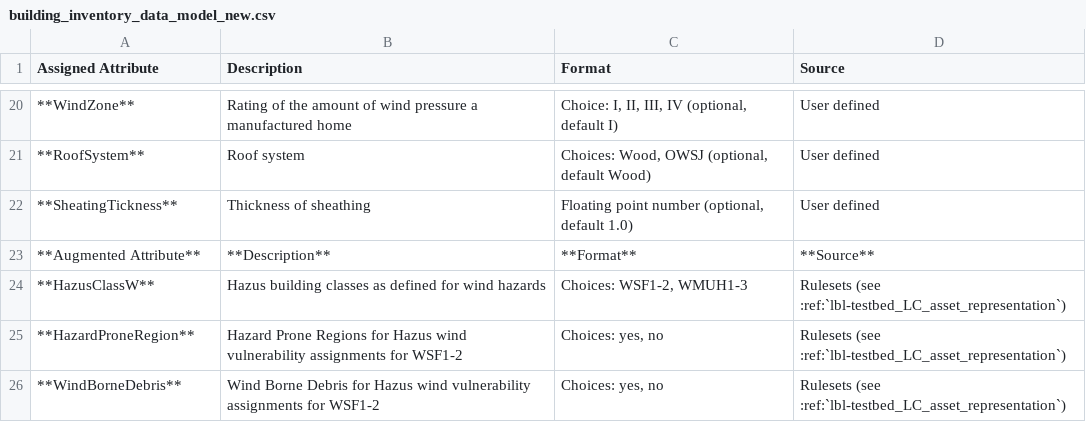
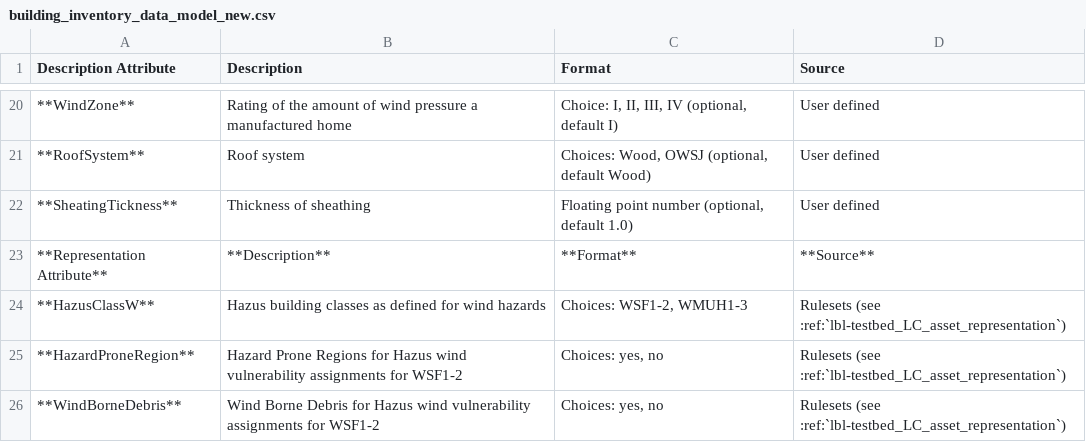
Before and after one commit to NHERI-SimCenter/SimCenterDocumentation, a CSV file: docs/common/testbeds/lake_charles/table/building_inventory_data_model_new.csv, drawn as a sheet; only a part is shown, gaps mark what is left out; the diff names each change by its address in the sheet, - before the commit and + after, or states it on an @@ line.

```diff
--- a/docs/common/testbeds/lake_charles/table/building_inventory_data_model_new.csv
+++ b/docs/common/testbeds/lake_charles/table/building_inventory_data_model_new.csv
-A1: Assigned Attribute
+A1: Description Attribute
-A23 (Description Attribute): **Augmented Attribute**
+A23 (Description Attribute): **Representation Attribute**
```
Also changed, not shown: docs/common/testbeds/lake_charles/data/example_inventory_lc.csv, docs/common/testbeds/lake_charles/table/wind_bldg_attri.csv, 6 other files.
